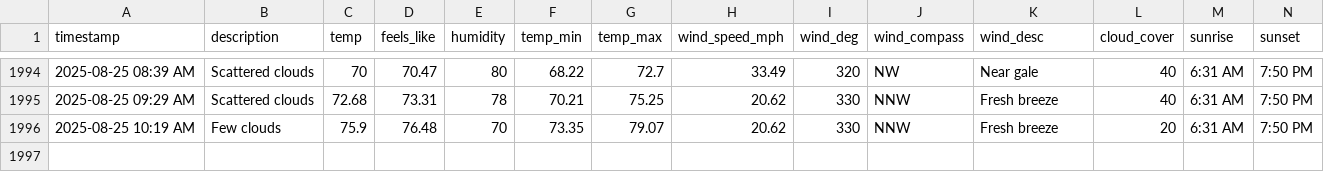
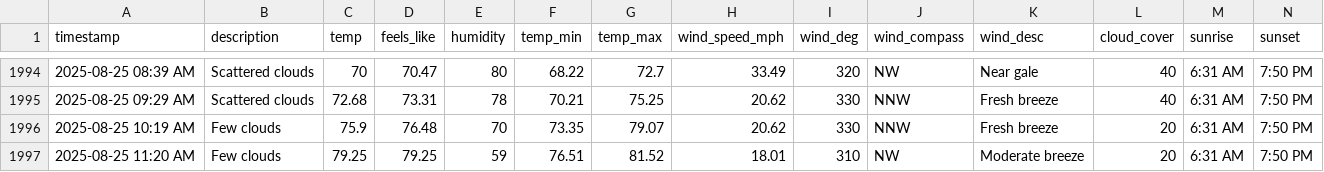
Before and after one commit to bgiesy/weathdash, a CSV file: weather_log.csv, drawn as a sheet; only a part is shown, gaps mark what is left out; rows hold the shown columns only; the diff names each change by its address in the sheet, - before the commit and + after, or states it on an @@ line.

```diff
--- a/weather_log.csv
+++ b/weather_log.csv
+row 1997: 2025-08-25 11:20 AM | Few clouds | 79.25 | 79.25 | 59 | 76.51 | 81.52 | 18.01 | 310 | NW | Moderate breeze | 20 | 6:31 AM | 7:50 PM
```
